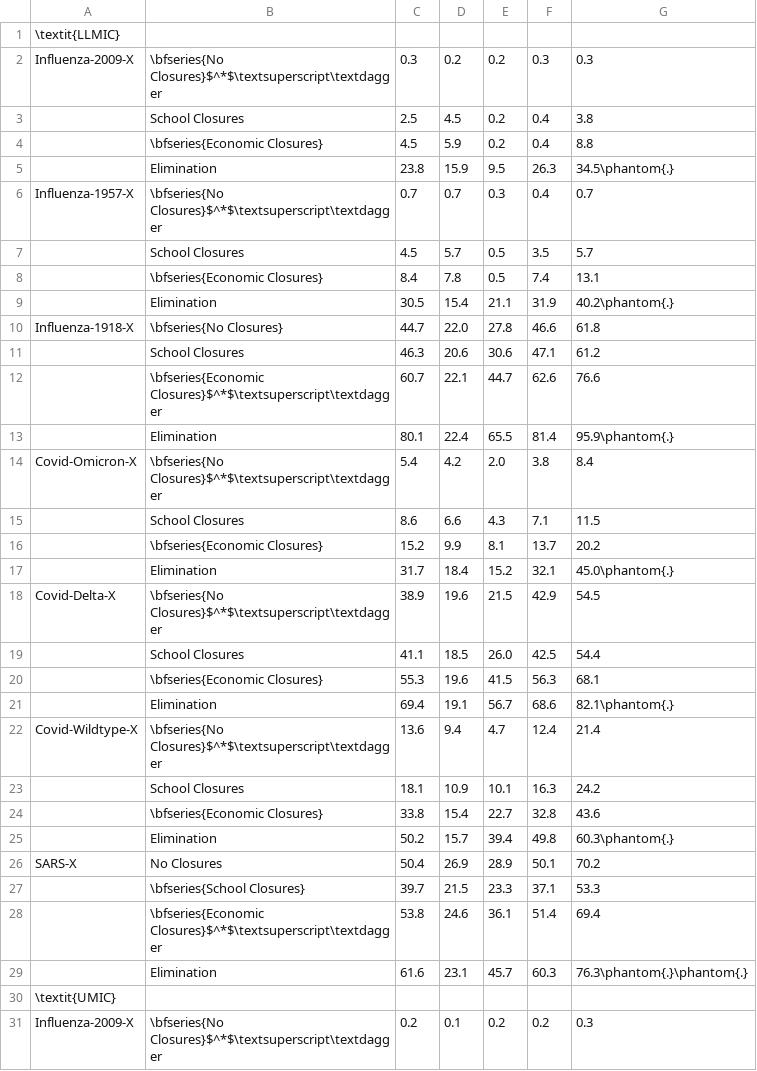
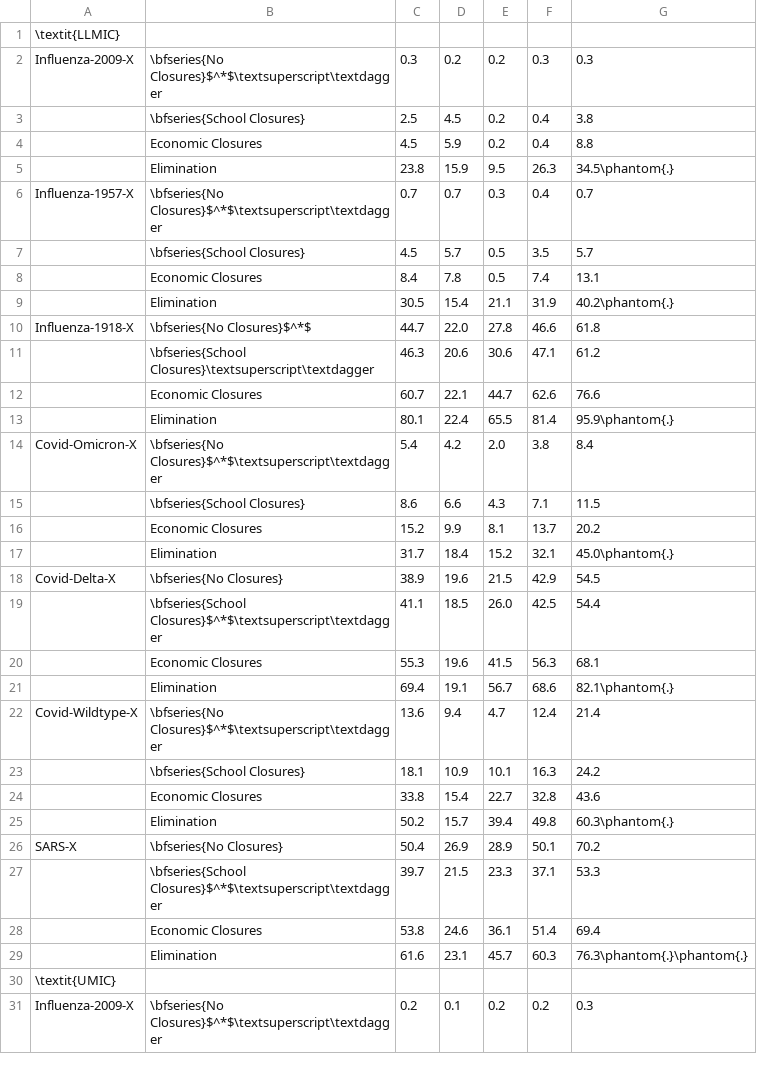
Before and after one commit to jameel-institute/daedalus_mfp, a CSV file: plotting/table_S8.csv, drawn as a sheet; only a part is shown; the diff covers the shown part only.

```diff
--- a/plotting/table_S8.csv
+++ b/plotting/table_S8.csv
@@ -2,28 +2,28 @@
 Influenza-2009-X,\bfseries{No Closures}$^*$\textsuperscript\textdagger,0.3,0.2,0.2,0.3,0.3
-,School Closures,2.5,4.5,0.2,0.4,3.8
-,\bfseries{Economic Closures},4.5,5.9,0.2,0.4,8.8
+,\bfseries{School Closures},2.5,4.5,0.2,0.4,3.8
+,Economic Closures,4.5,5.9,0.2,0.4,8.8
 ,Elimination,23.8,15.9,9.5,26.3,34.5\phantom{.}
 Influenza-1957-X,\bfseries{No Closures}$^*$\textsuperscript\textdagger,0.7,0.7,0.3,0.4,0.7
-,School Closures,4.5,5.7,0.5,3.5,5.7
-,\bfseries{Economic Closures},8.4,7.8,0.5,7.4,13.1
+,\bfseries{School Closures},4.5,5.7,0.5,3.5,5.7
+,Economic Closures,8.4,7.8,0.5,7.4,13.1
 ,Elimination,30.5,15.4,21.1,31.9,40.2\phantom{.}
-Influenza-1918-X,\bfseries{No Closures},44.7,22.0,27.8,46.6,61.8
-,School Closures,46.3,20.6,30.6,47.1,61.2
-,\bfseries{Economic Closures}$^*$\textsuperscript\textdagger,60.7,22.1,44.7,62.6,76.6
+Influenza-1918-X,\bfseries{No Closures}$^*$,44.7,22.0,27.8,46.6,61.8
+,\bfseries{School Closures}\textsuperscript\textdagger,46.3,20.6,30.6,47.1,61.2
+,Economic Closures,60.7,22.1,44.7,62.6,76.6
 ,Elimination,80.1,22.4,65.5,81.4,95.9\phantom{.}
 Covid-Omicron-X,\bfseries{No Closures}$^*$\textsuperscript\textdagger,5.4,4.2,2.0,3.8,8.4
-,School Closures,8.6,6.6,4.3,7.1,11.5
-,\bfseries{Economic Closures},15.2,9.9,8.1,13.7,20.2
+,\bfseries{School Closures},8.6,6.6,4.3,7.1,11.5
+,Economic Closures,15.2,9.9,8.1,13.7,20.2
 ,Elimination,31.7,18.4,15.2,32.1,45.0\phantom{.}
-Covid-Delta-X,\bfseries{No Closures}$^*$\textsuperscript\textdagger,38.9,19.6,21.5,42.9,54.5
-,School Closures,41.1,18.5,26.0,42.5,54.4
-,\bfseries{Economic Closures},55.3,19.6,41.5,56.3,68.1
+Covid-Delta-X,\bfseries{No Closures},38.9,19.6,21.5,42.9,54.5
+,\bfseries{School Closures}$^*$\textsuperscript\textdagger,41.1,18.5,26.0,42.5,54.4
+,Economic Closures,55.3,19.6,41.5,56.3,68.1
 ,Elimination,69.4,19.1,56.7,68.6,82.1\phantom{.}
 Covid-Wildtype-X,\bfseries{No Closures}$^*$\textsuperscript\textdagger,13.6,9.4,4.7,12.4,21.4
-,School Closures,18.1,10.9,10.1,16.3,24.2
-,\bfseries{Economic Closures},33.8,15.4,22.7,32.8,43.6
+,\bfseries{School Closures},18.1,10.9,10.1,16.3,24.2
+,Economic Closures,33.8,15.4,22.7,32.8,43.6
 ,Elimination,50.2,15.7,39.4,49.8,60.3\phantom{.}
-SARS-X,No Closures,50.4,26.9,28.9,50.1,70.2
-,\bfseries{School Closures},39.7,21.5,23.3,37.1,53.3
-,\bfseries{Economic Closures}$^*$\textsuperscript\textdagger,53.8,24.6,36.1,51.4,69.4
+SARS-X,\bfseries{No Closures},50.4,26.9,28.9,50.1,70.2
+,\bfseries{School Closures}$^*$\textsuperscript\textdagger,39.7,21.5,23.3,37.1,53.3
+,Economic Closures,53.8,24.6,36.1,51.4,69.4
 ,Elimination,61.6,23.1,45.7,60.3,76.3\phantom{.}\phantom{.}
```
Also changed, not shown: 39 edited cells elsewhere in this file, plotting/table_S7.csv, plotting/table_S9.csv, 18 other files.
